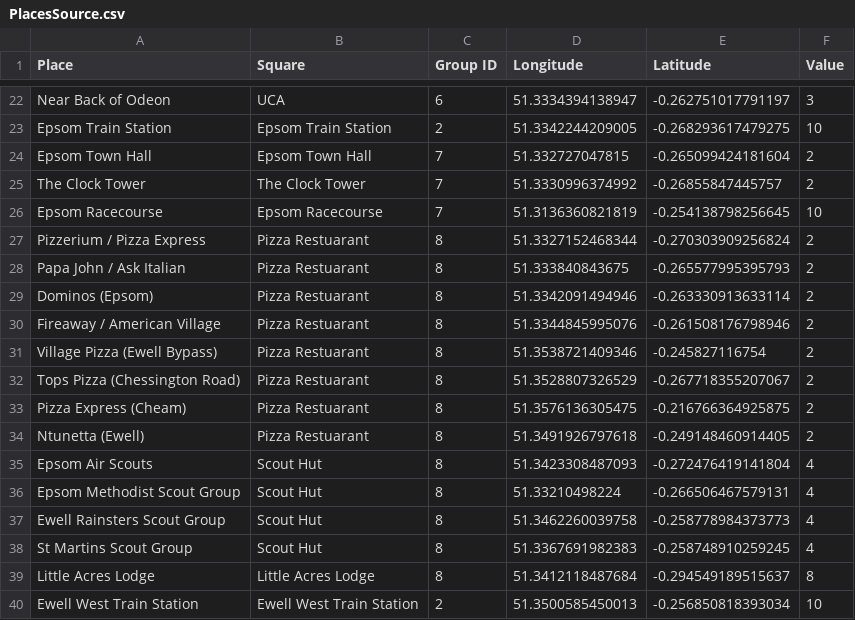
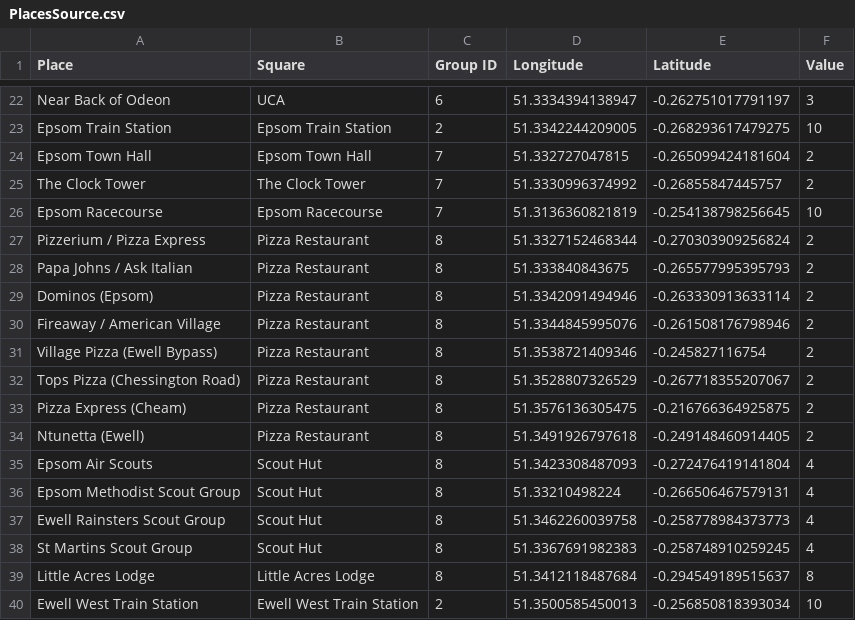
Before and after one commit to HenryGinn/MonopolyRun, a CSV file: Data/PlacesSource.csv, drawn as a sheet; only a part is shown, gaps mark what is left out.

```diff
--- a/Data/PlacesSource.csv
+++ b/Data/PlacesSource.csv
@@ -26,10 +26,10 @@ The Clock Tower,The Clock Tower,7,51.3330996374992,-0.26855847445757,2
 Epsom Racecourse,Epsom Racecourse,7,51.3136360821819,-0.254138798256645,10
-Pizzerium / Pizza Express,Pizza Restuarant,8,51.3327152468344,-0.270303909256824,2
-Papa John / Ask Italian,Pizza Restuarant,8,51.333840843675,-0.265577995395793,2
-Dominos (Epsom),Pizza Restuarant,8,51.3342091494946,-0.263330913633114,2
-Fireaway / American Village,Pizza Restuarant,8,51.3344845995076,-0.261508176798946,2
-Village Pizza (Ewell Bypass),Pizza Restuarant,8,51.3538721409346,-0.245827116754,2
-Tops Pizza (Chessington Road),Pizza Restuarant,8,51.3528807326529,-0.267718355207067,2
-Pizza Express (Cheam),Pizza Restuarant,8,51.3576136305475,-0.216766364925875,2
-Ntunetta (Ewell),Pizza Restuarant,8,51.3491926797618,-0.249148460914405,2
+Pizzerium / Pizza Express,Pizza Restaurant,8,51.3327152468344,-0.270303909256824,2
+Papa Johns / Ask Italian,Pizza Restaurant,8,51.333840843675,-0.265577995395793,2
+Dominos (Epsom),Pizza Restaurant,8,51.3342091494946,-0.263330913633114,2
+Fireaway / American Village,Pizza Restaurant,8,51.3344845995076,-0.261508176798946,2
+Village Pizza (Ewell Bypass),Pizza Restaurant,8,51.3538721409346,-0.245827116754,2
+Tops Pizza (Chessington Road),Pizza Restaurant,8,51.3528807326529,-0.267718355207067,2
+Pizza Express (Cheam),Pizza Restaurant,8,51.3576136305475,-0.216766364925875,2
+Ntunetta (Ewell),Pizza Restaurant,8,51.3491926797618,-0.249148460914405,2
 Epsom Air Scouts,Scout Hut,8,51.3423308487093,-0.272476419141804,4
```
Also changed, not shown: 5 other files.
